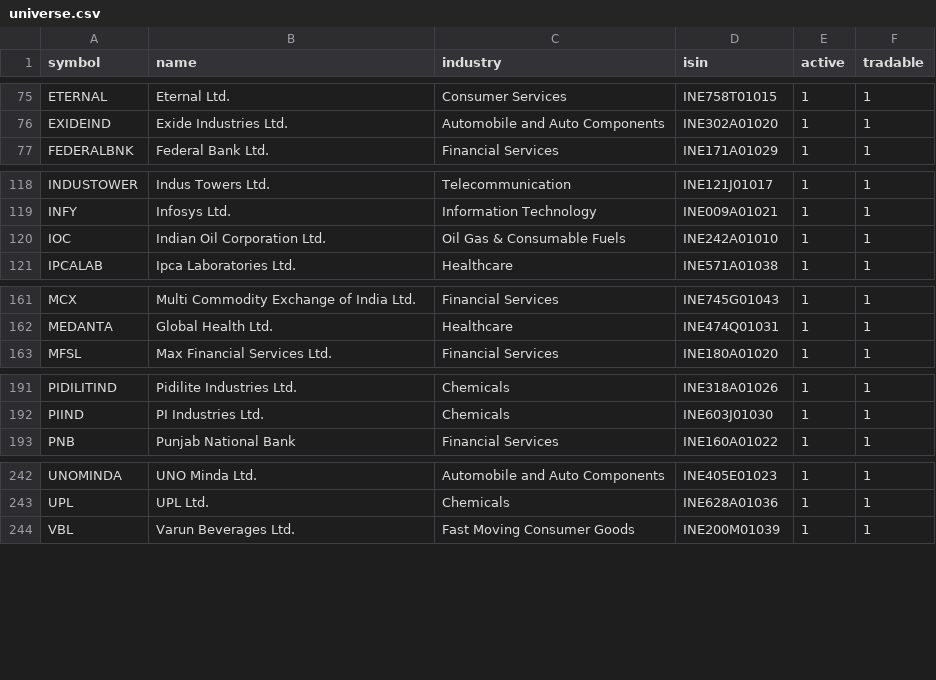
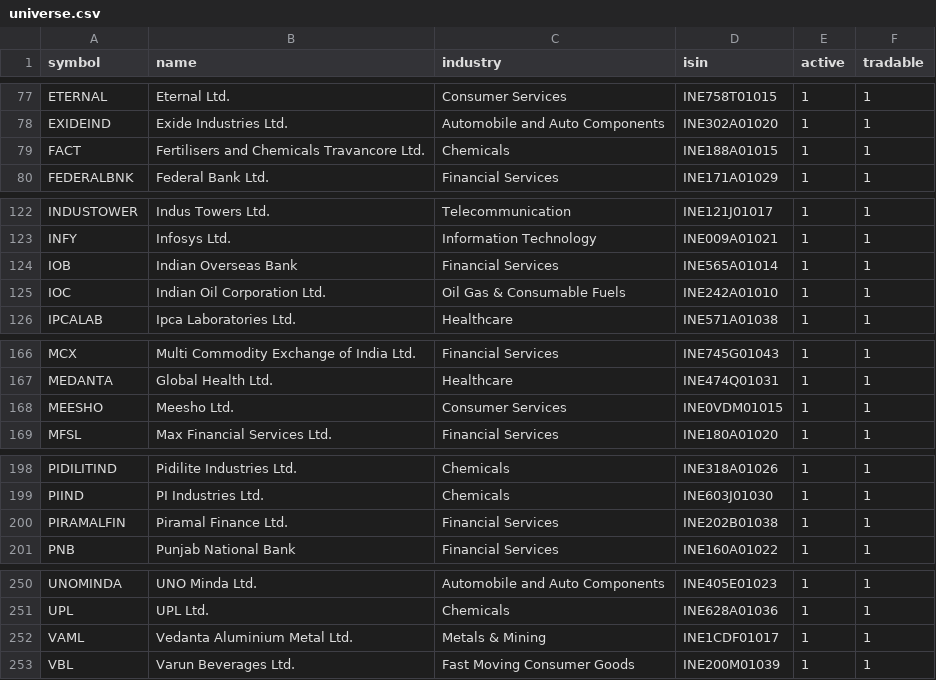
Before and after one commit to san1eev1/Stock-predictor, a CSV file: universe.csv, drawn as a sheet; only a part is shown, gaps mark what is left out; the diff covers the shown part only.

```diff
--- a/universe.csv
+++ b/universe.csv
@@ -76,2 +78,3 @@ ETERNAL,Eternal Ltd.,Consumer Services,INE758T01015,1,1
 EXIDEIND,Exide Industries Ltd.,Automobile and Auto Components,INE302A01020,1,1
+FACT,Fertilisers and Chemicals Travancore Ltd.,Chemicals,INE188A01015,1,1
 FEDERALBNK,Federal Bank Ltd.,Financial Services,INE171A01029,1,1
@@ -119,2 +123,3 @@ INDUSTOWER,Indus Towers Ltd.,Telecommunication,INE121J01017,1,1
 INFY,Infosys Ltd.,Information Technology,INE009A01021,1,1
+IOB,Indian Overseas Bank,Financial Services,INE565A01014,1,1
 IOC,Indian Oil Corporation Ltd.,Oil Gas & Consumable Fuels,INE242A01010,1,1
@@ -162,2 +167,3 @@ MCX,Multi Commodity Exchange of India Ltd.,Financial Services,INE745G01043,1,1
 MEDANTA,Global Health Ltd.,Healthcare,INE474Q01031,1,1
+MEESHO,Meesho Ltd.,Consumer Services,INE0VDM01015,1,1
 MFSL,Max Financial Services Ltd.,Financial Services,INE180A01020,1,1
@@ -192,2 +199,3 @@ PIDILITIND,Pidilite Industries Ltd.,Chemicals,INE318A01026,1,1
 PIIND,PI Industries Ltd.,Chemicals,INE603J01030,1,1
+PIRAMALFIN,Piramal Finance Ltd.,Financial Services,INE202B01038,1,1
 PNB,Punjab National Bank,Financial Services,INE160A01022,1,1
@@ -243,2 +251,3 @@ UNOMINDA,UNO Minda Ltd.,Automobile and Auto Components,INE405E01023,1,1
 UPL,UPL Ltd.,Chemicals,INE628A01036,1,1
+VAML,Vedanta Aluminium Metal Ltd.,Metals & Mining,INE1CDF01017,1,1
 VBL,Varun Beverages Ltd.,Fast Moving Consumer Goods,INE200M01039,1,1
```
Also changed, not shown: 4 added rows and 18 edited cells elsewhere in this file, corporate_actions.csv, earnings.csv, 30 other files.
